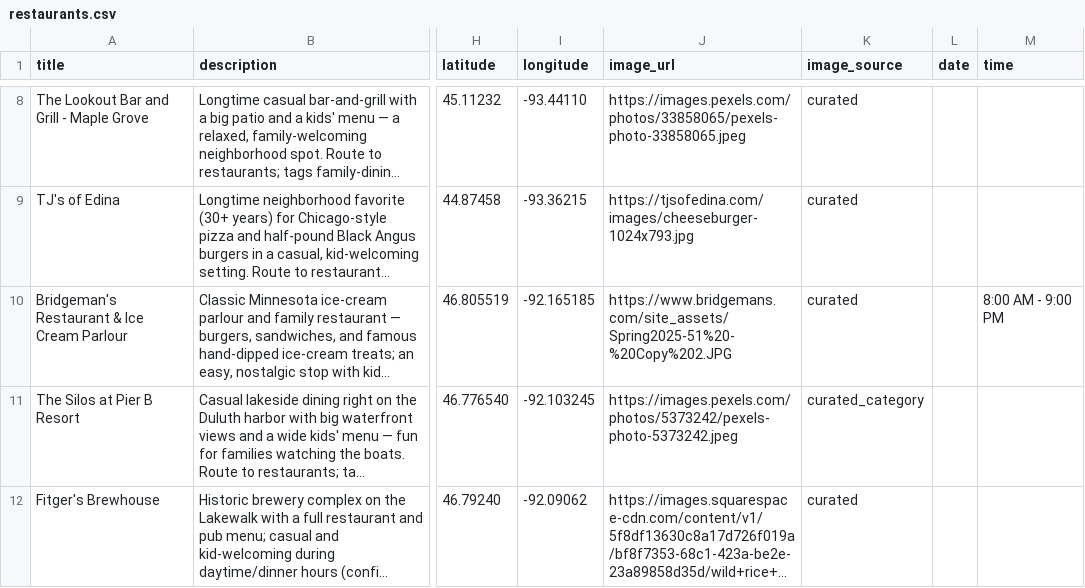
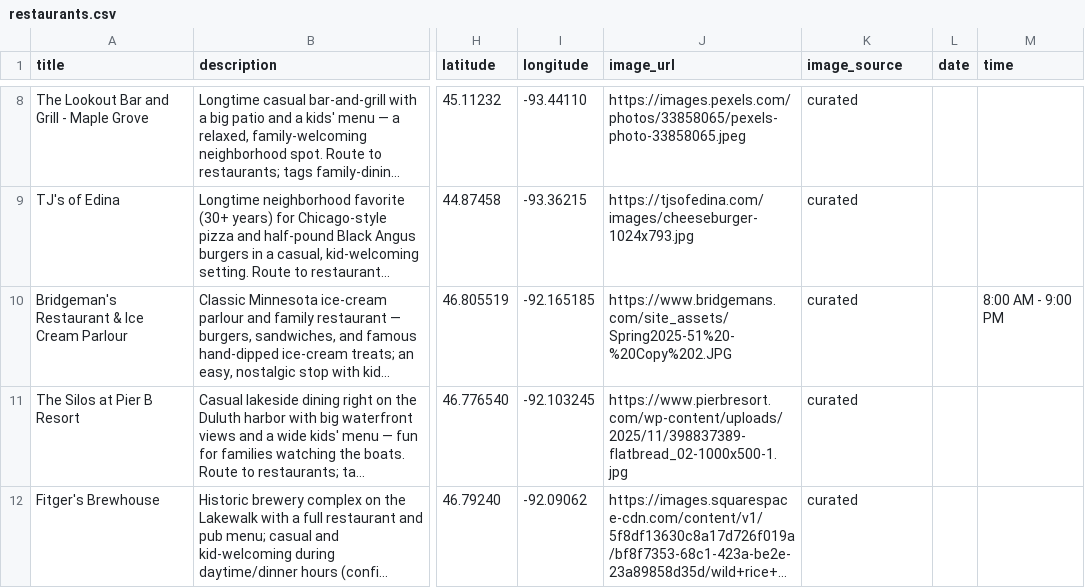
Before and after one commit to avlhohn/msp-family-feed, a CSV file: restaurants.csv, drawn as a sheet; only a part is shown, gaps mark what is left out; long unchanged cells end in …; the diff covers the shown part only; the diff names each change by its address in the sheet, - before the commit and + after, or states it on an @@ line.

Commit message:
flagship images batch 9

```diff
--- a/restaurants.csv
+++ b/restaurants.csv
-J11 (image_url): https://images.pexels.com/photos/5373242/pexels-photo-5373242.jpeg
+J11 (image_url): https://www.pierbresort.com/wp-content/uploads/2025/11/398837389-flatbread_02-1000x500-1.jpg
-K11 (image_source): curated_category
+K11 (image_source): curated
```
Also changed, not shown: 12 edited cells elsewhere in this file.
